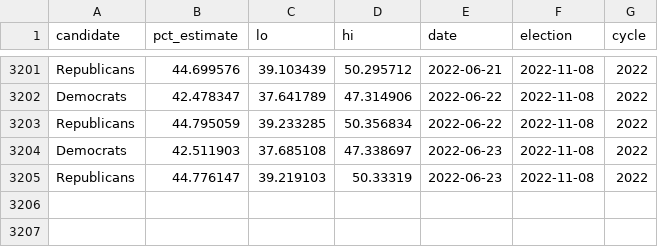
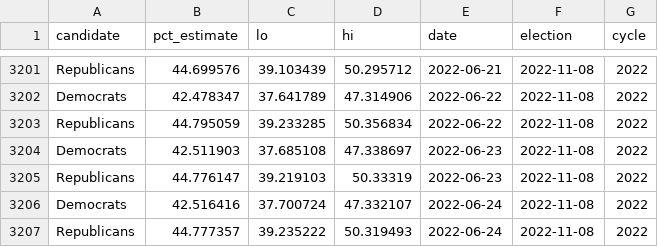
Before and after one commit to dcadata/fivey-is-an-emotional-fox, a CSV file: data/generic_ballot_averages.csv, drawn as a sheet; only a part is shown, gaps mark what is left out.

```diff
--- a/data/generic_ballot_averages.csv
+++ b/data/generic_ballot_averages.csv
@@ -3205 +3205,3 @@ Democrats,42.511903,37.685108,47.338697,2022-06-23,2022-11-08,2022
 Republicans,44.776147,39.219103,50.33319,2022-06-23,2022-11-08,2022
+Democrats,42.516416,37.700724,47.332107,2022-06-24,2022-11-08,2022
+Republicans,44.777357,39.235222,50.319493,2022-06-24,2022-11-08,2022
```
